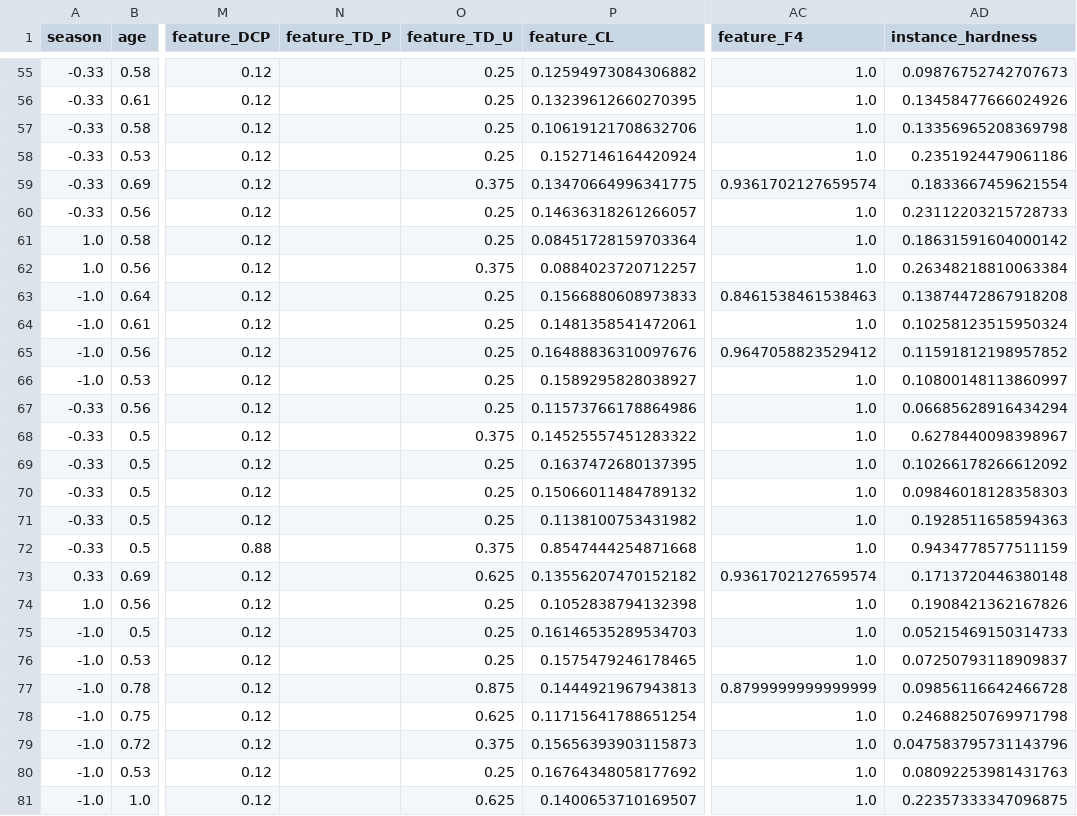
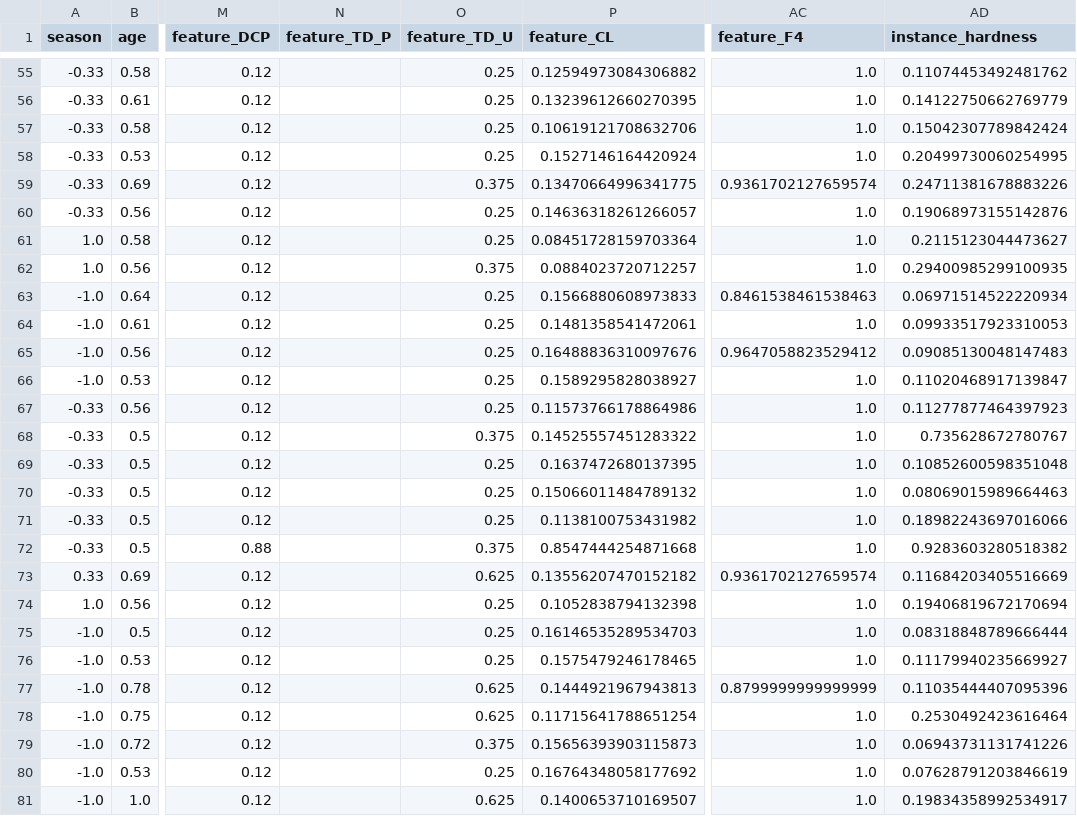
Before and after one commit to emanuelrgb01/HardnessMDL, a CSV file: research/datasets/uci_ml_repo/results/fertility_pyhard.csv, drawn as a sheet; only a part is shown, gaps mark what is left out; the diff covers the shown part only; the diff names each change by its address in the sheet, - before the commit and + after, or states it on an @@ line.

```diff
--- a/research/datasets/uci_ml_repo/results/fertility_pyhard.csv
+++ b/research/datasets/uci_ml_repo/results/fertility_pyhard.csv
-AD55 (instance_hardness): 0.09876752742707673
+AD55 (instance_hardness): 0.11074453492481762
-AD56 (instance_hardness): 0.13458477666024926
+AD56 (instance_hardness): 0.14122750662769779
-AD57 (instance_hardness): 0.13356965208369798
+AD57 (instance_hardness): 0.15042307789842424
-AD58 (instance_hardness): 0.2351924479061186
+AD58 (instance_hardness): 0.20499730060254995
-AD59 (instance_hardness): 0.1833667459621554
+AD59 (instance_hardness): 0.24711381678883226
-AD60 (instance_hardness): 0.23112203215728733
+AD60 (instance_hardness): 0.19068973155142876
-AD61 (instance_hardness): 0.18631591604000142
+AD61 (instance_hardness): 0.2115123044473627
-AD62 (instance_hardness): 0.26348218810063384
+AD62 (instance_hardness): 0.29400985299100935
-AD63 (instance_hardness): 0.13874472867918208
+AD63 (instance_hardness): 0.06971514522220934
-AD64 (instance_hardness): 0.10258123515950324
+AD64 (instance_hardness): 0.09933517923310053
-AD65 (instance_hardness): 0.11591812198957852
+AD65 (instance_hardness): 0.09085130048147483
-AD66 (instance_hardness): 0.10800148113860997
+AD66 (instance_hardness): 0.11020468917139847
-AD67 (instance_hardness): 0.06685628916434294
+AD67 (instance_hardness): 0.11277877464397923
-AD68 (instance_hardness): 0.6278440098398967
+AD68 (instance_hardness): 0.735628672780767
-AD69 (instance_hardness): 0.10266178266612092
+AD69 (instance_hardness): 0.10852600598351048
-AD70 (instance_hardness): 0.09846018128358303
+AD70 (instance_hardness): 0.08069015989664463
-AD71 (instance_hardness): 0.1928511658594363
+AD71 (instance_hardness): 0.18982243697016066
-AD72 (instance_hardness): 0.9434778577511159
+AD72 (instance_hardness): 0.9283603280518382
-AD73 (instance_hardness): 0.1713720446380148
+AD73 (instance_hardness): 0.11684203405516669
-AD74 (instance_hardness): 0.1908421362167826
+AD74 (instance_hardness): 0.19406819672170694
-AD75 (instance_hardness): 0.05215469150314733
+AD75 (instance_hardness): 0.08318848789666444
-AD76 (instance_hardness): 0.07250793118909837
+AD76 (instance_hardness): 0.11179940235669927
-O77 (feature_TD_U): 0.875
+O77 (feature_TD_U): 0.625
-AD77 (instance_hardness): 0.09856116642466728
+AD77 (instance_hardness): 0.11035444407095396
-AD78 (instance_hardness): 0.24688250769971798
+AD78 (instance_hardness): 0.2530492423616464
-AD79 (instance_hardness): 0.047583795731143796
+AD79 (instance_hardness): 0.06943731131741226
-AD80 (instance_hardness): 0.08092253981431763
+AD80 (instance_hardness): 0.07628791203846619
-AD81 (instance_hardness): 0.22357333347096875
+AD81 (instance_hardness): 0.19834358992534917
```
Also changed, not shown: 81 edited cells elsewhere in this file, 6 other files.
